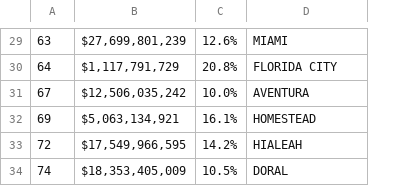
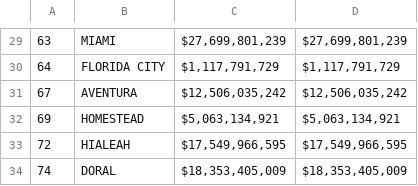
Before and after one commit to trd-digital/trd-news-interactive-maps, a CSV file: MD_new_taxes_chart_D3/MD_new_taxes_for_chart.csv, drawn as a sheet; only a part is shown, gaps mark what is left out; removed rows and columns are numbered as before the commit, all else as after; the diff covers the shown part only; the diff names each change by its address in the sheet, - before the commit and + after, or states it on an @@ line.

Commit message:
reordered columns

```diff
--- a/MD_new_taxes_chart_D3/MD_new_taxes_for_chart.csv
+++ b/MD_new_taxes_chart_D3/MD_new_taxes_for_chart.csv
+column B, rows 29-34: MIAMI | FLORIDA CITY | AVENTURA | HOMESTEAD | HIALEAH | DORAL
-column C, rows 29-34: 12.6% | 20.8% | 10.0% | 16.1% | 14.2% | 10.5%
-D29: MIAMI
+D29: $27,699,801,239
-D30: FLORIDA CITY
+D30: $1,117,791,729
-D31: AVENTURA
+D31: $12,506,035,242
-D32: HOMESTEAD
+D32: $5,063,134,921
-D33: HIALEAH
+D33: $17,549,966,595
-D34: DORAL
+D34: $18,353,405,009
```
Also changed, not shown: 28 edited cells elsewhere in this file, 5 other files.
